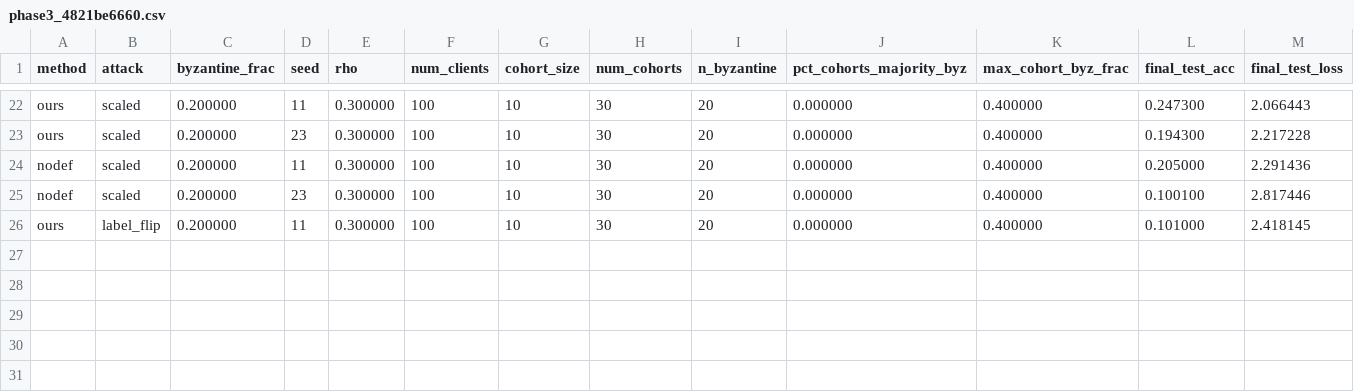
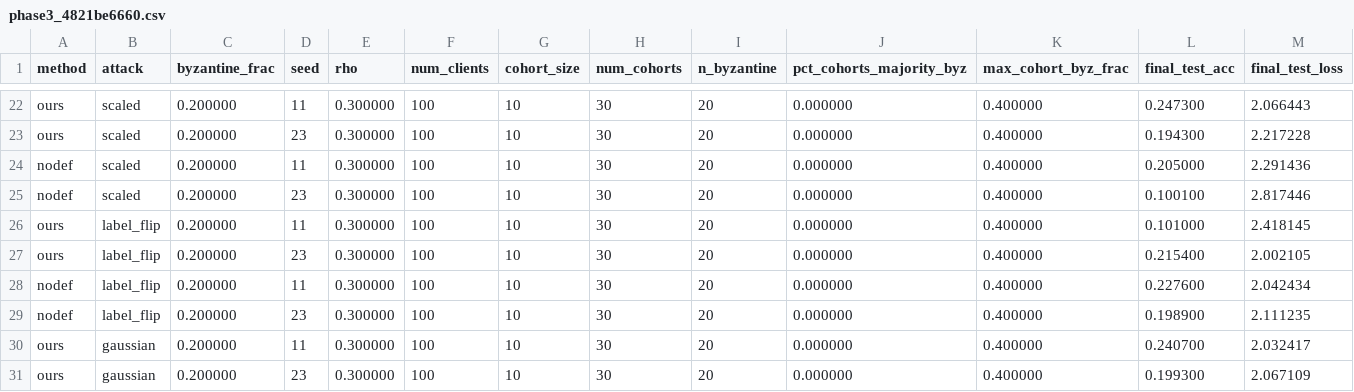
Before and after one commit to ShussainML/fl-secagg-cohort-experiments, a CSV file: results/phase3/phase3_4821be6660.csv, drawn as a sheet; only a part is shown, gaps mark what is left out; rows hold the shown columns only; the diff names each change by its address in the sheet, - before the commit and + after, or states it on an @@ line.

Commit message:
phase3 auto push 20260510-155551

```diff
--- a/results/phase3/phase3_4821be6660.csv
+++ b/results/phase3/phase3_4821be6660.csv
+row 27: ours | label_flip | 0.200000 | 23 | 0.300000 | 100 | 10 | 30 | 20 | 0.000000 | 0.400000 | 0.215400 | 2.002105
+row 28: nodef | label_flip | 0.200000 | 11 | 0.300000 | 100 | 10 | 30 | 20 | 0.000000 | 0.400000 | 0.227600 | 2.042434
+row 29: nodef | label_flip | 0.200000 | 23 | 0.300000 | 100 | 10 | 30 | 20 | 0.000000 | 0.400000 | 0.198900 | 2.111235
+row 30: ours | gaussian | 0.200000 | 11 | 0.300000 | 100 | 10 | 30 | 20 | 0.000000 | 0.400000 | 0.240700 | 2.032417
+row 31: ours | gaussian | 0.200000 | 23 | 0.300000 | 100 | 10 | 30 | 20 | 0.000000 | 0.400000 | 0.199300 | 2.067109
```
